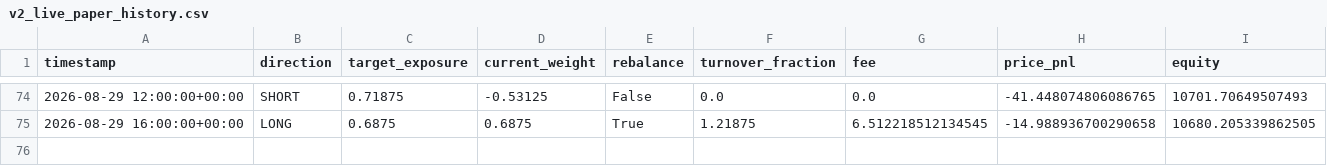
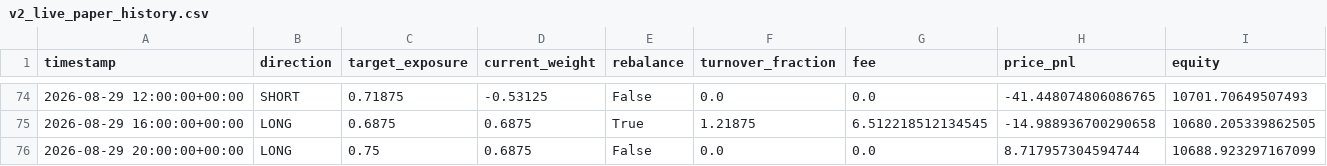
Before and after one commit to Nallge/crypto-strategy-dashboard, a CSV file: v2_live_paper_history.csv, drawn as a sheet; only a part is shown, gaps mark what is left out; the diff names each change by its address in the sheet, - before the commit and + after, or states it on an @@ line.

Commit message:
Update strategy dashboard data

```diff
--- a/v2_live_paper_history.csv
+++ b/v2_live_paper_history.csv
+row 76: 2026-08-29 20:00:00+00:00 | LONG | 0.75 | 0.6875 | False | 0.0 | 0.0 | 8.717957304594744 | 10688.923297167099
```
Also changed, not shown: bull_low_vol_paper_log.csv, v3_live_paper_history.csv.
